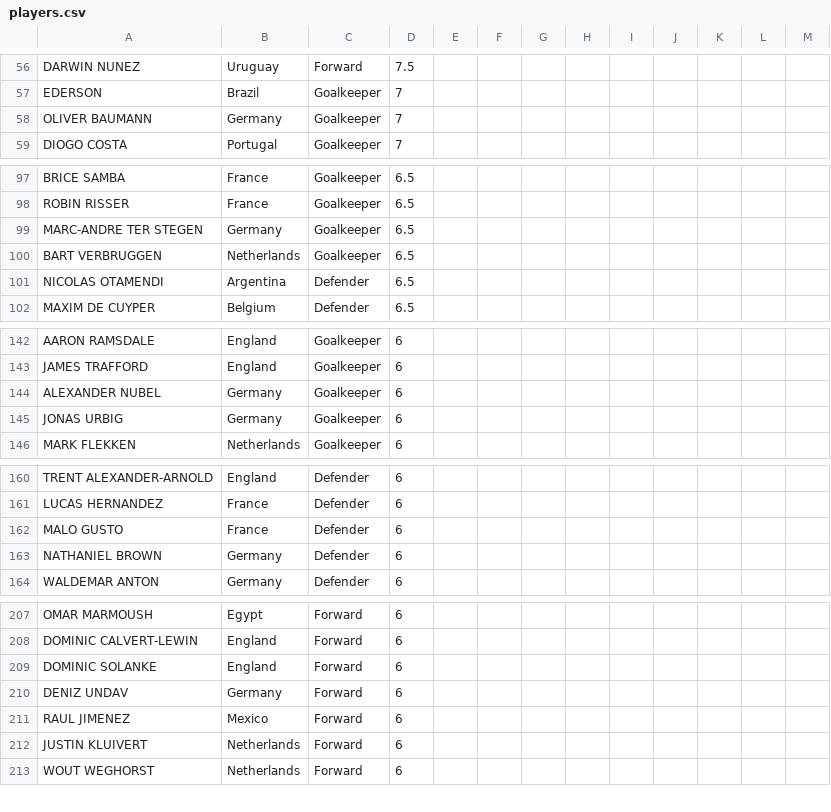
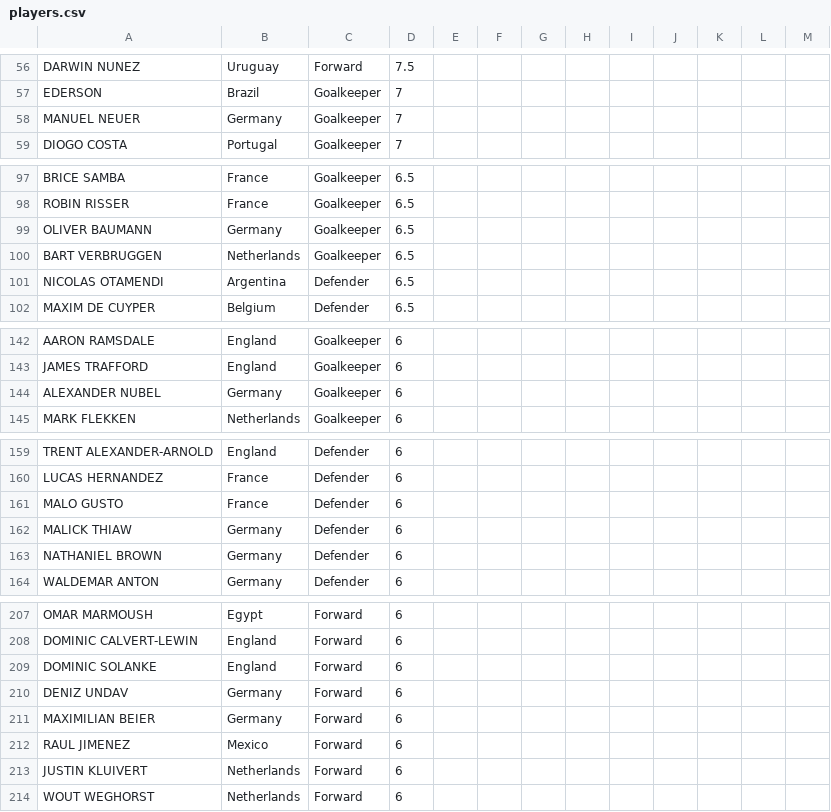
Before and after one commit to jmrbarratt/world-cup-2026-fantasy-football, a CSV file: data/players.csv, drawn as a sheet; only a part is shown, gaps mark what is left out; the diff covers the shown part only.

```diff
--- a/data/players.csv
+++ b/data/players.csv
@@ -57,3 +57,3 @@ DARWIN NUNEZ,Uruguay,Forward,7.5,,,,,,,,,
 EDERSON,Brazil,Goalkeeper,7,,,,,,,,,
-OLIVER BAUMANN,Germany,Goalkeeper,7,,,,,,,,,
+MANUEL NEUER,Germany,Goalkeeper,7,,,,,,,,,
 DIOGO COSTA,Portugal,Goalkeeper,7,,,,,,,,,
@@ -98,3 +98,3 @@ BRICE SAMBA,France,Goalkeeper,6.5,,,,,,,,,
 ROBIN RISSER,France,Goalkeeper,6.5,,,,,,,,,
-MARC-ANDRE TER STEGEN,Germany,Goalkeeper,6.5,,,,,,,,,
+OLIVER BAUMANN,Germany,Goalkeeper,6.5,,,,,,,,,
 BART VERBRUGGEN,Netherlands,Goalkeeper,6.5,,,,,,,,,
@@ -144,3 +144,2 @@ JAMES TRAFFORD,England,Goalkeeper,6,,,,,,,,,
 ALEXANDER NUBEL,Germany,Goalkeeper,6,,,,,,,,,
-JONAS URBIG,Germany,Goalkeeper,6,,,,,,,,,
 MARK FLEKKEN,Netherlands,Goalkeeper,6,,,,,,,,,
@@ -162,2 +161,3 @@ LUCAS HERNANDEZ,France,Defender,6,,,,,,,,,
 MALO GUSTO,France,Defender,6,,,,,,,,,
+MALICK THIAW,Germany,Defender,6,,,,,,,,,
 NATHANIEL BROWN,Germany,Defender,6,,,,,,,,,
@@ -210,2 +210,3 @@ DOMINIC SOLANKE,England,Forward,6,,,,,,,,,
 DENIZ UNDAV,Germany,Forward,6,,,,,,,,,
+MAXIMILIAN BEIER,Germany,Forward,6,,,,,,,,,
 RAUL JIMENEZ,Mexico,Forward,6,,,,,,,,,
```
Also changed, not shown: 13 removed rows and 1 edited cell elsewhere in this file.
